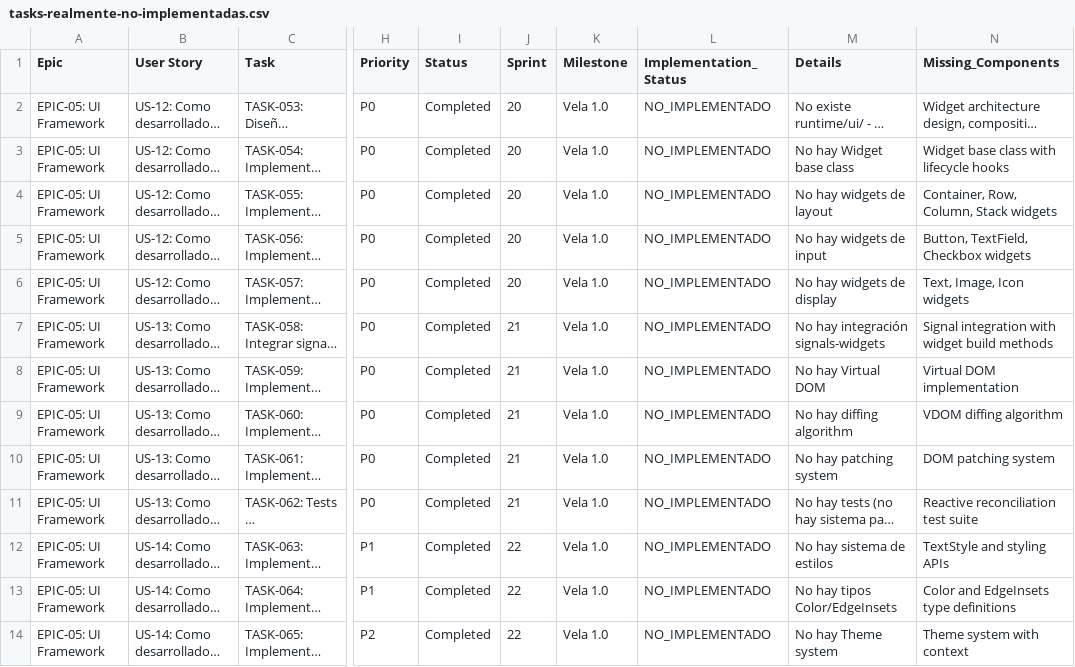
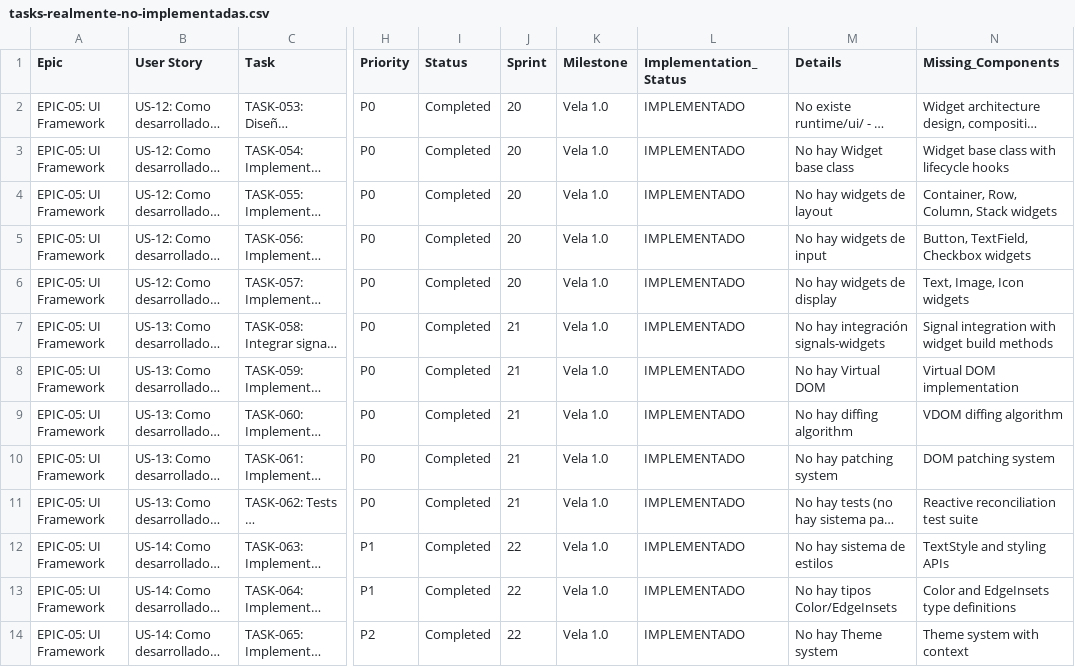
Before and after one commit to camilohaze/vela, a CSV file: tasks-realmente-no-implementadas.csv, drawn as a sheet; only a part is shown, gaps mark what is left out; long unchanged cells end in …; the diff covers the shown part only; the diff names each change by its address in the sheet, - before the commit and + after, or states it on an @@ line.

```diff
--- a/tasks-realmente-no-implementadas.csv
+++ b/tasks-realmente-no-implementadas.csv
-L2:L14 (Implementation_Status): NO_IMPLEMENTADO
+L2:L14 (Implementation_Status): IMPLEMENTADO
```
Also changed, not shown: 13 edited cells elsewhere in this file, 18 other files.
